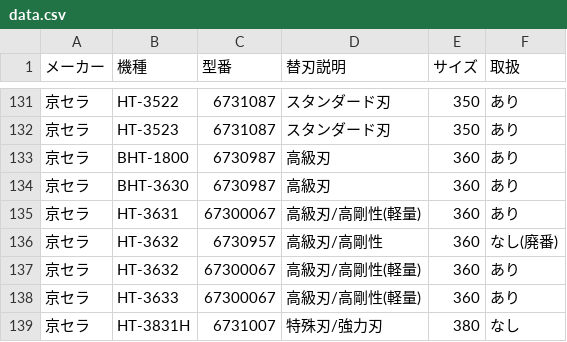
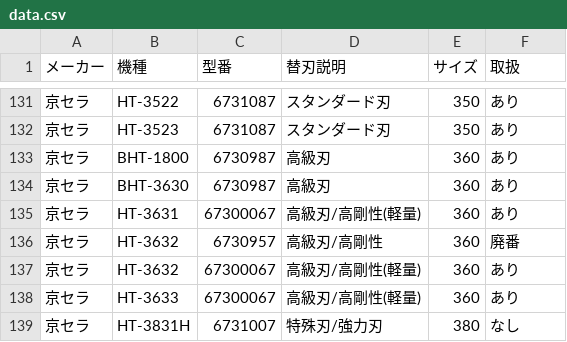
Before and after one commit to delint00-collab/kaeba-search, a CSV file: data.csv, drawn as a sheet; only a part is shown, gaps mark what is left out.

Commit message:
Update data.csv

```diff
--- a/data.csv
+++ b/data.csv
@@ -135,3 +135,3 @@
 京セラ,HT-3631,67300067,高級刃/高剛性(軽量),360,あり
-京セラ,HT-3632,6730957,高級刃/高剛性,360,なし(廃番)
+京セラ,HT-3632,6730957,高級刃/高剛性,360,廃番
 京セラ,HT-3632,67300067,高級刃/高剛性(軽量),360,あり
```
